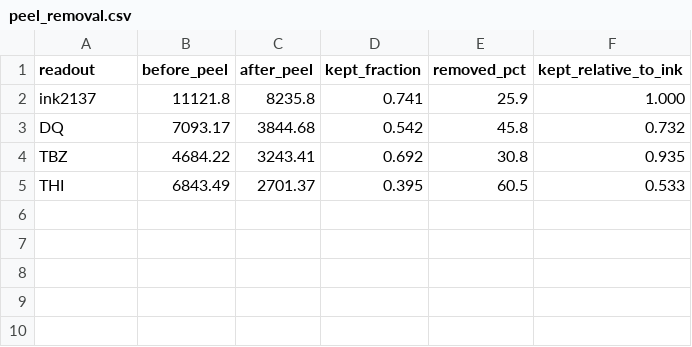
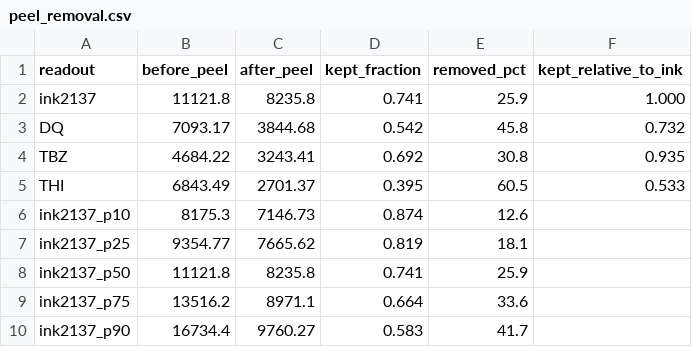
Before and after one commit to yalmju/Mixture-Classifier, a CSV file: analysis/leaf-maps/data/peel_removal.csv, drawn as a sheet.

```diff
--- a/analysis/leaf-maps/data/peel_removal.csv
+++ b/analysis/leaf-maps/data/peel_removal.csv
@@ -5 +5,6 @@ TBZ,4684.22,3243.41,0.692,30.8,0.935
 THI,6843.49,2701.37,0.395,60.5,0.533
+ink2137_p10,8175.3,7146.73,0.874,12.6,
+ink2137_p25,9354.77,7665.62,0.819,18.1,
+ink2137_p50,11121.8,8235.8,0.741,25.9,
+ink2137_p75,13516.2,8971.1,0.664,33.6,
+ink2137_p90,16734.4,9760.27,0.583,41.7,
```
Also changed, not shown: 3 other files.
